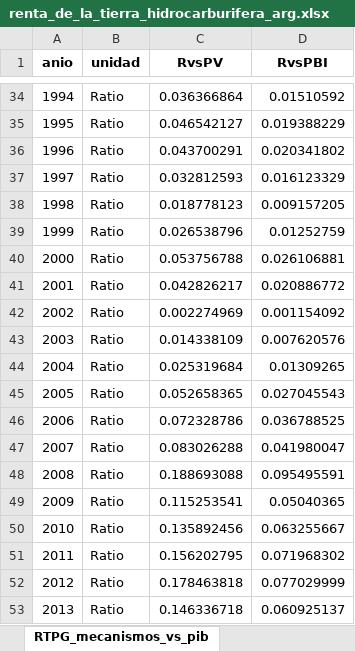
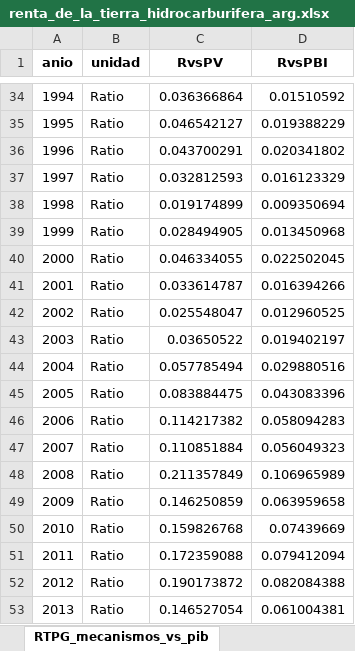
Before and after one commit to mateosuster/pioYPFConicet, an Excel workbook: analisis/resultados/argentina/renta_de_la_tierra_hidrocarburifera_arg.xlsx, sheet RTPG_mecanismos_vs_pib, drawn as a sheet; only a part is shown, gaps mark what is left out; values as stored, in another font and other column widths than the file's, no borders; the diff covers the shown part only; the diff names each change by its address in the sheet, - before the commit and + after, or states it on an @@ line.

```diff
--- a/analisis/resultados/argentina/renta_de_la_tierra_hidrocarburifera_arg.xlsx (sheet RTPG_mecanismos_vs_pib)
+++ b/analisis/resultados/argentina/renta_de_la_tierra_hidrocarburifera_arg.xlsx (sheet RTPG_mecanismos_vs_pib)
-C38 (RvsPV): 0.018778123
+C38 (RvsPV): 0.019174899
-D38 (RvsPBI): 0.009157205
+D38 (RvsPBI): 0.009350694
-C39 (RvsPV): 0.026538796
+C39 (RvsPV): 0.028494905
-D39 (RvsPBI): 0.01252759
+D39 (RvsPBI): 0.013450968
-C40 (RvsPV): 0.053756788
+C40 (RvsPV): 0.046334055
-D40 (RvsPBI): 0.026106881
+D40 (RvsPBI): 0.022502045
-C41 (RvsPV): 0.042826217
+C41 (RvsPV): 0.033614787
-D41 (RvsPBI): 0.020886772
+D41 (RvsPBI): 0.016394266
-C42 (RvsPV): 0.002274969
+C42 (RvsPV): 0.025548047
-D42 (RvsPBI): 0.001154092
+D42 (RvsPBI): 0.012960525
-C43 (RvsPV): 0.014338109
+C43 (RvsPV): 0.03650522
-D43 (RvsPBI): 0.007620576
+D43 (RvsPBI): 0.019402197
-C44 (RvsPV): 0.025319684
+C44 (RvsPV): 0.057785494
-D44 (RvsPBI): 0.01309265
+D44 (RvsPBI): 0.029880516
-C45 (RvsPV): 0.052658365
+C45 (RvsPV): 0.083884475
-D45 (RvsPBI): 0.027045543
+D45 (RvsPBI): 0.043083396
-C46 (RvsPV): 0.072328786
+C46 (RvsPV): 0.114217382
-D46 (RvsPBI): 0.036788525
+D46 (RvsPBI): 0.058094283
-C47 (RvsPV): 0.083026288
+C47 (RvsPV): 0.110851884
-D47 (RvsPBI): 0.041980047
+D47 (RvsPBI): 0.056049323
-C48 (RvsPV): 0.188693088
+C48 (RvsPV): 0.211357849
-D48 (RvsPBI): 0.095495591
+D48 (RvsPBI): 0.106965989
-C49 (RvsPV): 0.115253541
+C49 (RvsPV): 0.146250859
-D49 (RvsPBI): 0.05040365
+D49 (RvsPBI): 0.063959658
-C50 (RvsPV): 0.135892456
+C50 (RvsPV): 0.159826768
-D50 (RvsPBI): 0.063255667
+D50 (RvsPBI): 0.07439669
-C51 (RvsPV): 0.156202795
+C51 (RvsPV): 0.172359088
-D51 (RvsPBI): 0.071968302
+D51 (RvsPBI): 0.079412094
-C52 (RvsPV): 0.178463818
+C52 (RvsPV): 0.190173872
-D52 (RvsPBI): 0.077029999
+D52 (RvsPBI): 0.082084388
-C53 (RvsPV): 0.146336718
+C53 (RvsPV): 0.146527054
-D53 (RvsPBI): 0.060925137
+D53 (RvsPBI): 0.061004381
```
Also changed, not shown: 10 edited cells elsewhere in this sheet, sheet RTPG_comparacion, sheet raw_data, sheet RTPG_mecanismos, sheet indice, analisis/resultados/argentina/metadata_arg.xlsx, 46 other files.
